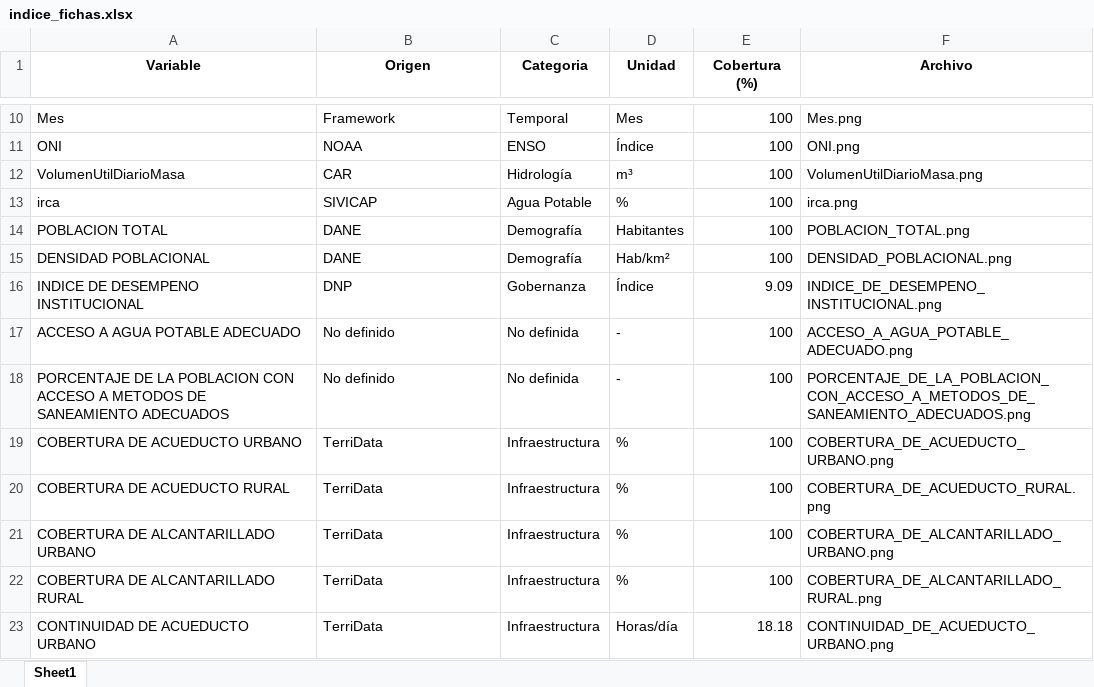
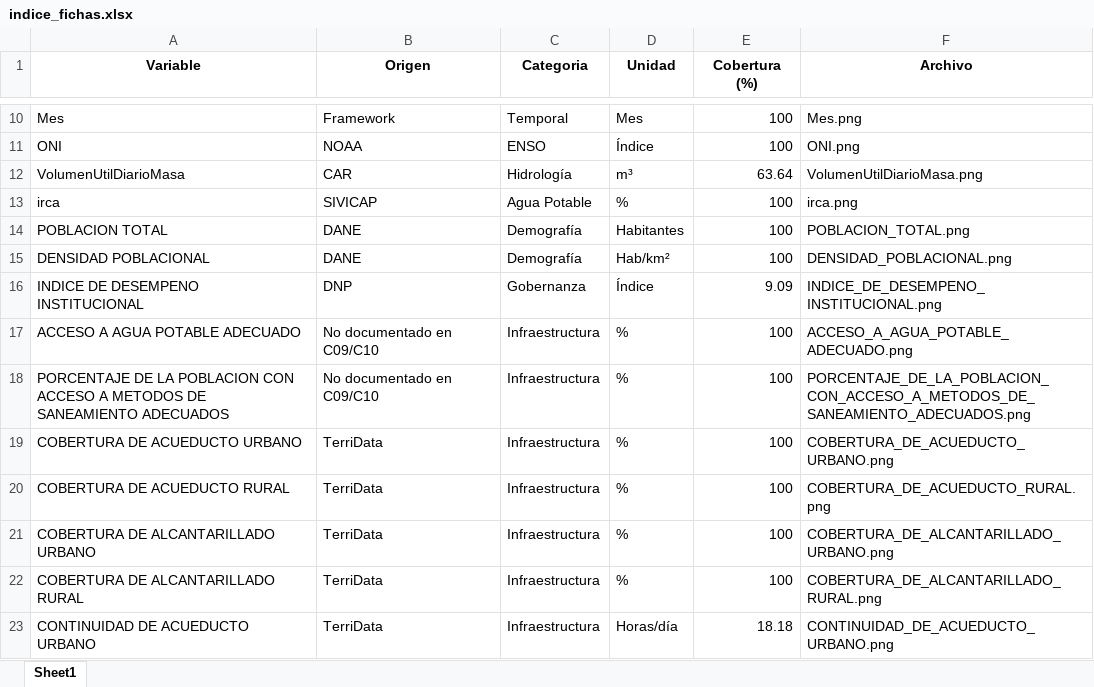
Before and after one commit to josedanielbg/FRAMEWORK_V7, an Excel workbook: DATA/MASTER/C10_MASTER/Resultados_EDA/Analisis_Univariado/Fichas/indice_fichas.xlsx, sheet Sheet1, drawn as a sheet; only a part is shown, gaps mark what is left out; values as stored, in another font and other column widths than the file's, no borders; the diff names each change by its address in the sheet, - before the commit and + after, or states it on an @@ line.

```diff
--- a/DATA/MASTER/C10_MASTER/Resultados_EDA/Analisis_Univariado/Fichas/indice_fichas.xlsx (sheet Sheet1)
+++ b/DATA/MASTER/C10_MASTER/Resultados_EDA/Analisis_Univariado/Fichas/indice_fichas.xlsx (sheet Sheet1)
-E12 (Cobertura (%)): 100
+E12 (Cobertura (%)): 63.64
-B17:B18 (Origen): No definido
+B17:B18 (Origen): No documentado en C09/C10
-C17:C18 (Categoria): No definida
+C17:C18 (Categoria): Infraestructura
-D17:D18 (Unidad): -
+D17:D18 (Unidad): %
```
Also changed, not shown: DATA/MASTER/C10_MASTER/Resultados_EDA/Analisis_Univariado/Fichas/estadisticas_univariadas.xlsx, 13 other files.
